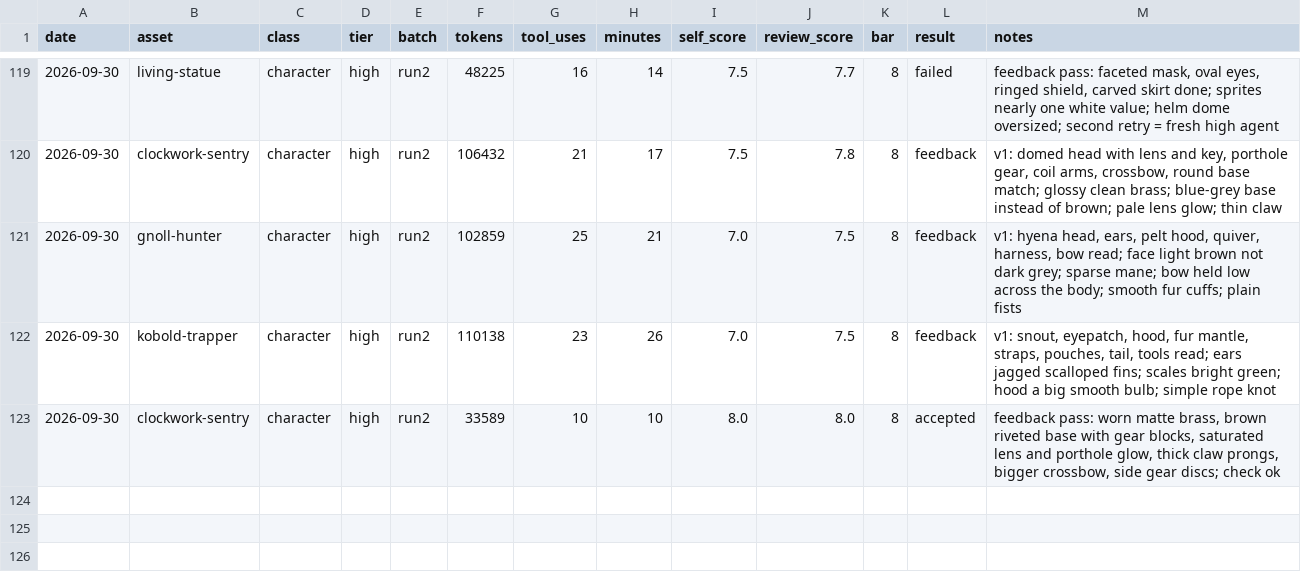
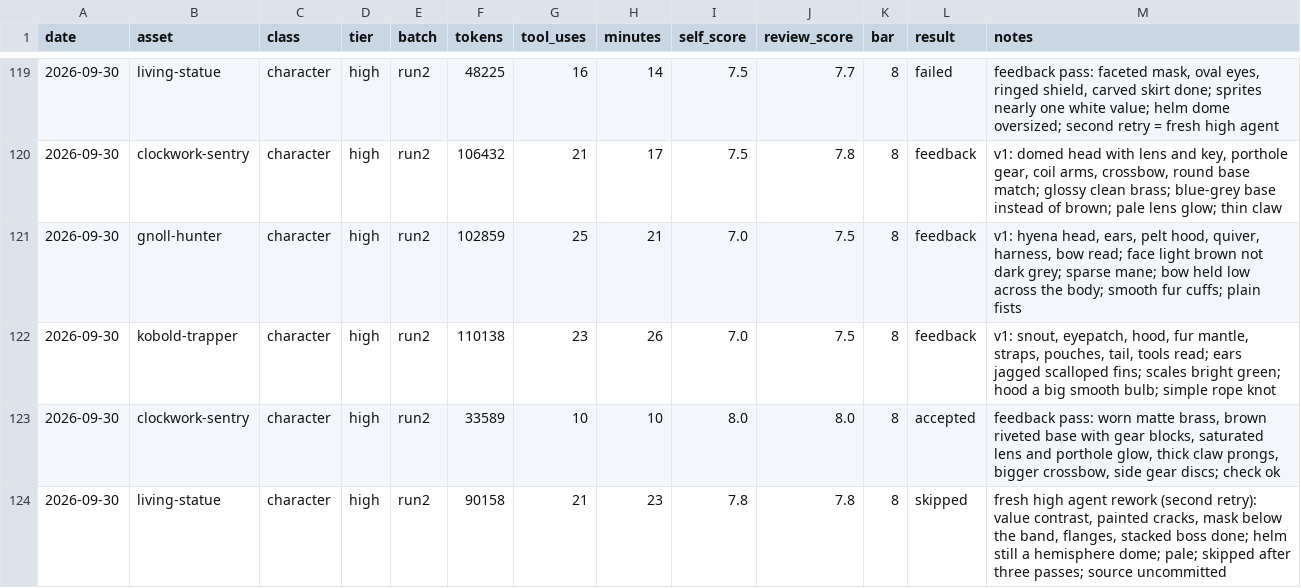
Before and after one commit to bodangren/advantage-forge, a TSV file: bench/sonnet/log.tsv, drawn as a sheet; only a part is shown, gaps mark what is left out; the diff names each change by its address in the sheet, - before the commit and + after, or states it on an @@ line.

```diff
--- a/bench/sonnet/log.tsv
+++ b/bench/sonnet/log.tsv
+row 124: 2026-09-30 | living-statue | character | high | run2 | 90158 | 21 | 23 | 7.8 | 7.8 | 8 | skipped | fresh high agent rework (second retry): value contrast, painted cracks, mask below the band, flanges, stacked boss done; helm still a hemisphere dome; pale; skipped after three passes; source uncommitted
```
Also changed, not shown: bench/sonnet/state.tsv, 1 other file.
